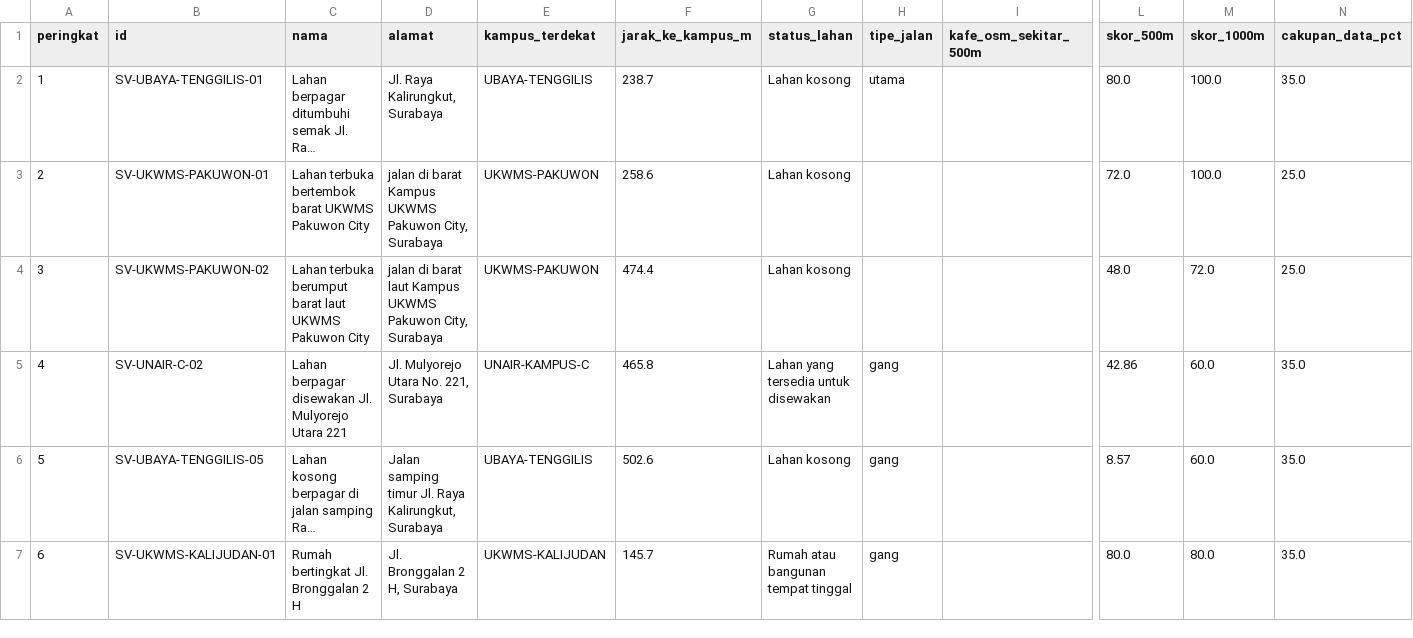
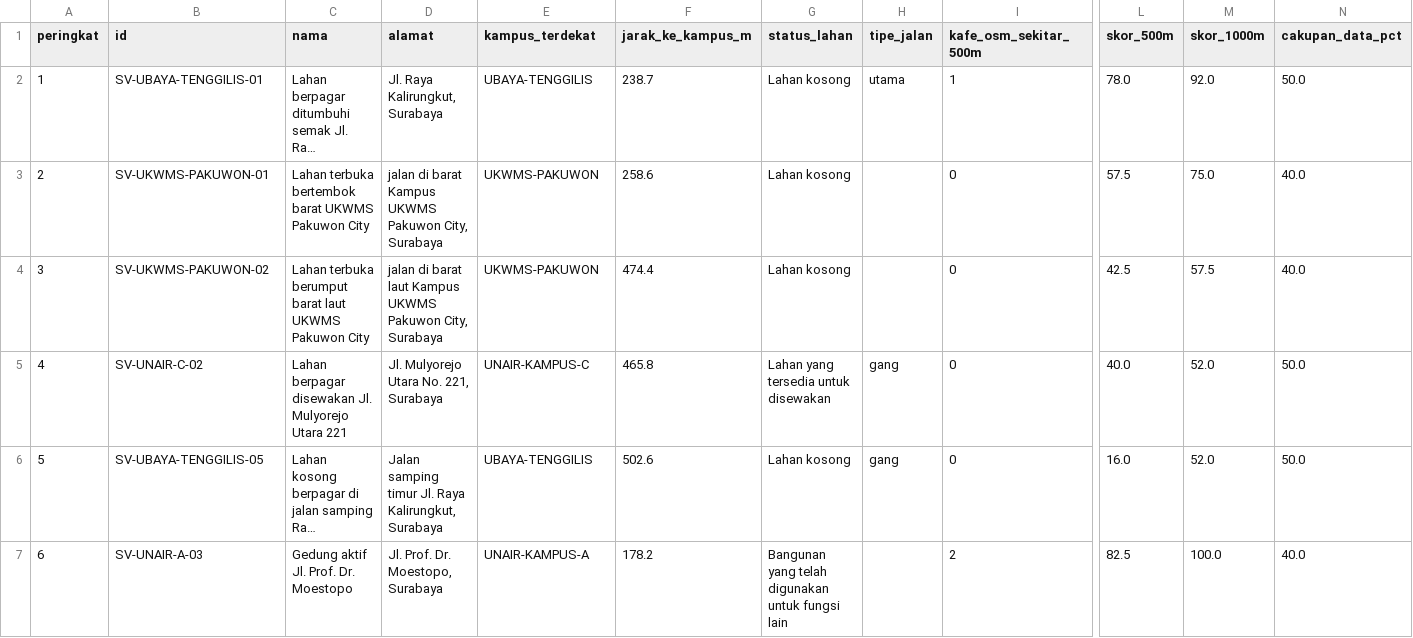
Before and after one commit to HDSH-Dharma/Comgraph-AFL-2, a CSV file: data/processed/peringkat_kandidat.csv, drawn as a sheet; only a part is shown, gaps mark what is left out; long unchanged cells end in …; the diff covers the shown part only; the diff names each change by its address in the sheet, - before the commit and + after, or states it on an @@ line.

Commit message:
Tabel notebook jadi tabel HTML + skor notebook sama dengan pipeline
- helper tampilkan_tabel() menggantikan tabel teks bergaris
- tabel peringkat memakai skor pipeline (sama dengan web dan peringkat_kandidat.csv)
- path data di gis_pipeline.py diselesaikan dari root repo, sehingga run dari folder notebooks/ tetap menghitung kompetisi kafe OSM

```diff
--- a/data/processed/peringkat_kandidat.csv
+++ b/data/processed/peringkat_kandidat.csv
-I2 (kafe_osm_sekitar_500m): (empty)
+I2 (kafe_osm_sekitar_500m): 1
-L2 (skor_500m): 80.0
+L2 (skor_500m): 78.0
-M2 (skor_1000m): 100.0
+M2 (skor_1000m): 92.0
-N2 (cakupan_data_pct): 35.0
+N2 (cakupan_data_pct): 50.0
-I3:I6 (kafe_osm_sekitar_500m): (empty)
+I3:I6 (kafe_osm_sekitar_500m): 0
-L3 (skor_500m): 72.0
+L3 (skor_500m): 57.5
-M3 (skor_1000m): 100.0
+M3 (skor_1000m): 75.0
-N3:N4 (cakupan_data_pct): 25.0
+N3:N4 (cakupan_data_pct): 40.0
-L4 (skor_500m): 48.0
+L4 (skor_500m): 42.5
-M4 (skor_1000m): 72.0
+M4 (skor_1000m): 57.5
-L5 (skor_500m): 42.86
+L5 (skor_500m): 40.0
-M5:M6 (skor_1000m): 60.0
+M5:M6 (skor_1000m): 52.0
-N5:N6 (cakupan_data_pct): 35.0
+N5:N6 (cakupan_data_pct): 50.0
-L6 (skor_500m): 8.57
+L6 (skor_500m): 16.0
-B7 (id): SV-UKWMS-KALIJUDAN-01
+B7 (id): SV-UNAIR-A-03
-C7 (nama): Rumah bertingkat Jl. Bronggalan 2 H
+C7 (nama): Gedung aktif Jl. Prof. Dr. Moestopo
-D7 (alamat): Jl. Bronggalan 2 H, Surabaya
+D7 (alamat): Jl. Prof. Dr. Moestopo, Surabaya
-E7 (kampus_terdekat): UKWMS-KALIJUDAN
+E7 (kampus_terdekat): UNAIR-KAMPUS-A
-F7 (jarak_ke_kampus_m): 145.7
+F7 (jarak_ke_kampus_m): 178.2
-G7 (status_lahan): Rumah atau bangunan tempat tinggal
+G7 (status_lahan): Bangunan yang telah digunakan untuk fungsi lain
-H7 (tipe_jalan): gang
+H7 (tipe_jalan): (empty)
-I7 (kafe_osm_sekitar_500m): (empty)
+I7 (kafe_osm_sekitar_500m): 2
-L7 (skor_500m): 80.0
+L7 (skor_500m): 82.5
-M7 (skor_1000m): 80.0
+M7 (skor_1000m): 100.0
-N7 (cakupan_data_pct): 35.0
+N7 (cakupan_data_pct): 40.0
```
Also changed, not shown: 166 edited cells elsewhere in this file, 5 other files.
